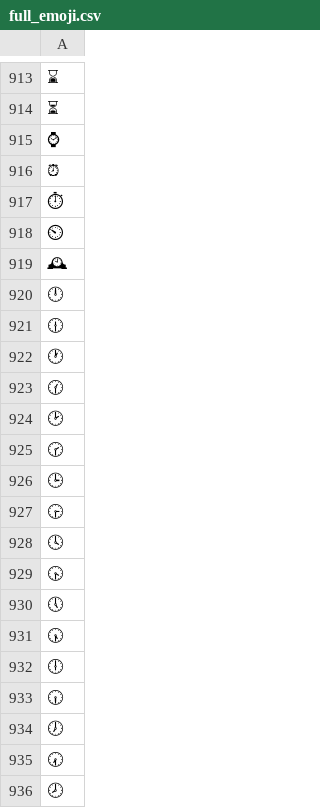
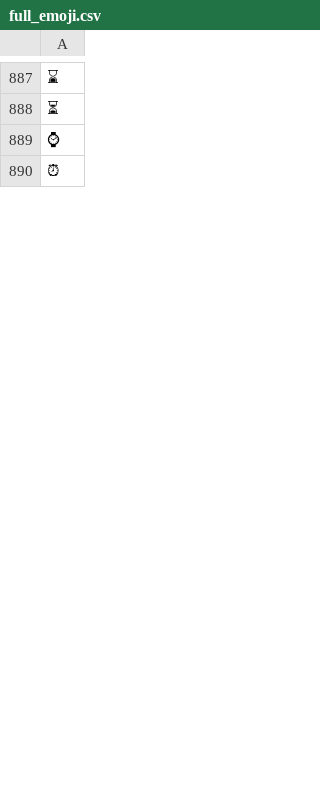
Before and after one commit to mrn3088/datahack-tritonjit, a CSV file: emoji-selector/src/data/full_emoji.csv, drawn as a sheet; only a part is shown, gaps mark what is left out; the diff covers the shown part only; the diff names each change by its address in the sheet, - before the commit and + after, or states it on an @@ line.

Commit message:
Edit emoji group

```diff
--- a/emoji-selector/src/data/full_emoji.csv
+++ b/emoji-selector/src/data/full_emoji.csv
-row 917: ⏱
-row 918: ⏲
-row 919: 🕰
-row 920: 🕛
-row 921: 🕧
-row 922: 🕐
-row 923: 🕜
-row 924: 🕑
-row 925: 🕝
-row 926: 🕒
-row 927: 🕞
-row 928: 🕓
-row 929: 🕟
-row 930: 🕔
-row 931: 🕠
-row 932: 🕕
-row 933: 🕡
-row 934: 🕖
-row 935: 🕢
-row 936: 🕗
```
Also changed, not shown: 42 removed rows elsewhere in this file, 1 other file.
